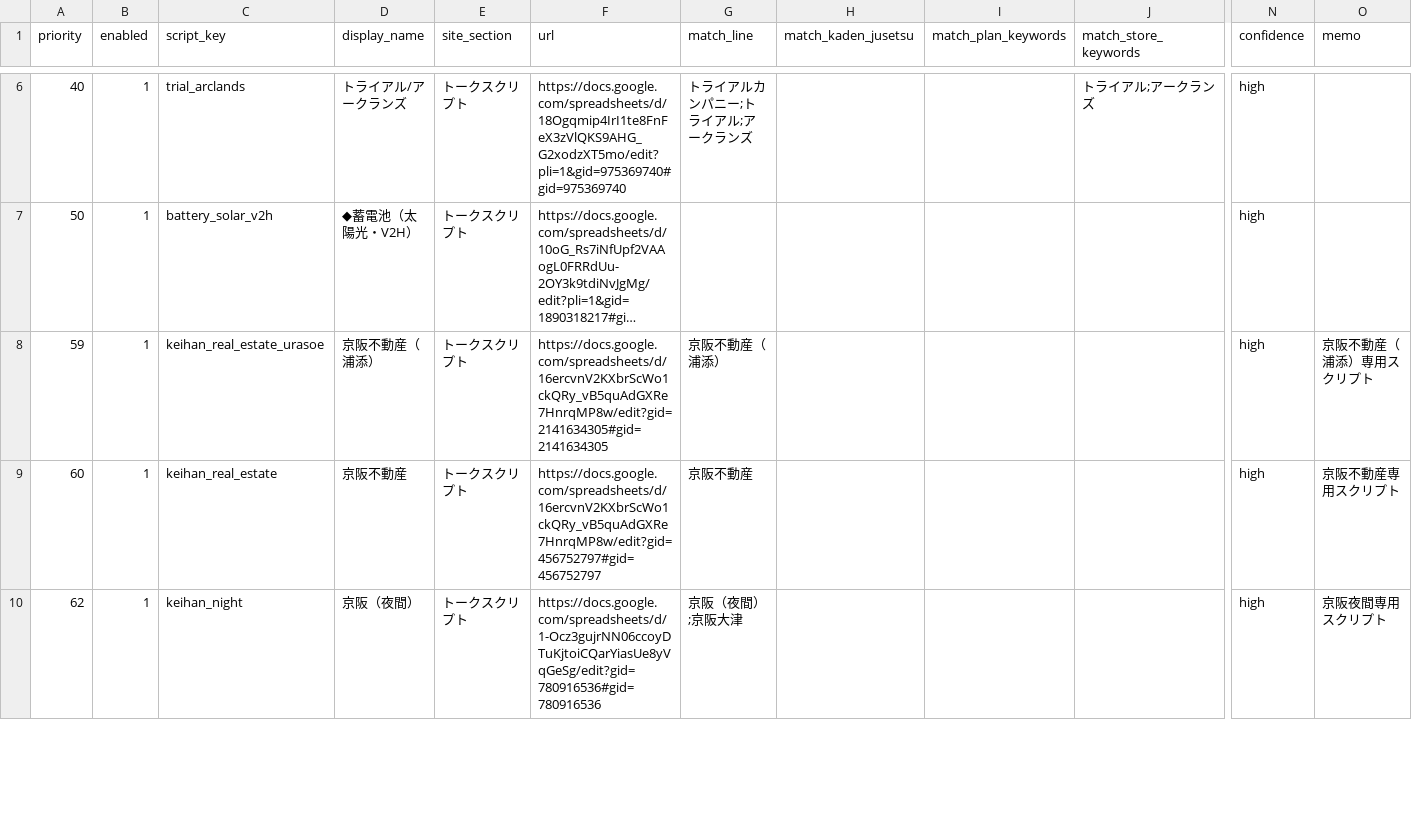
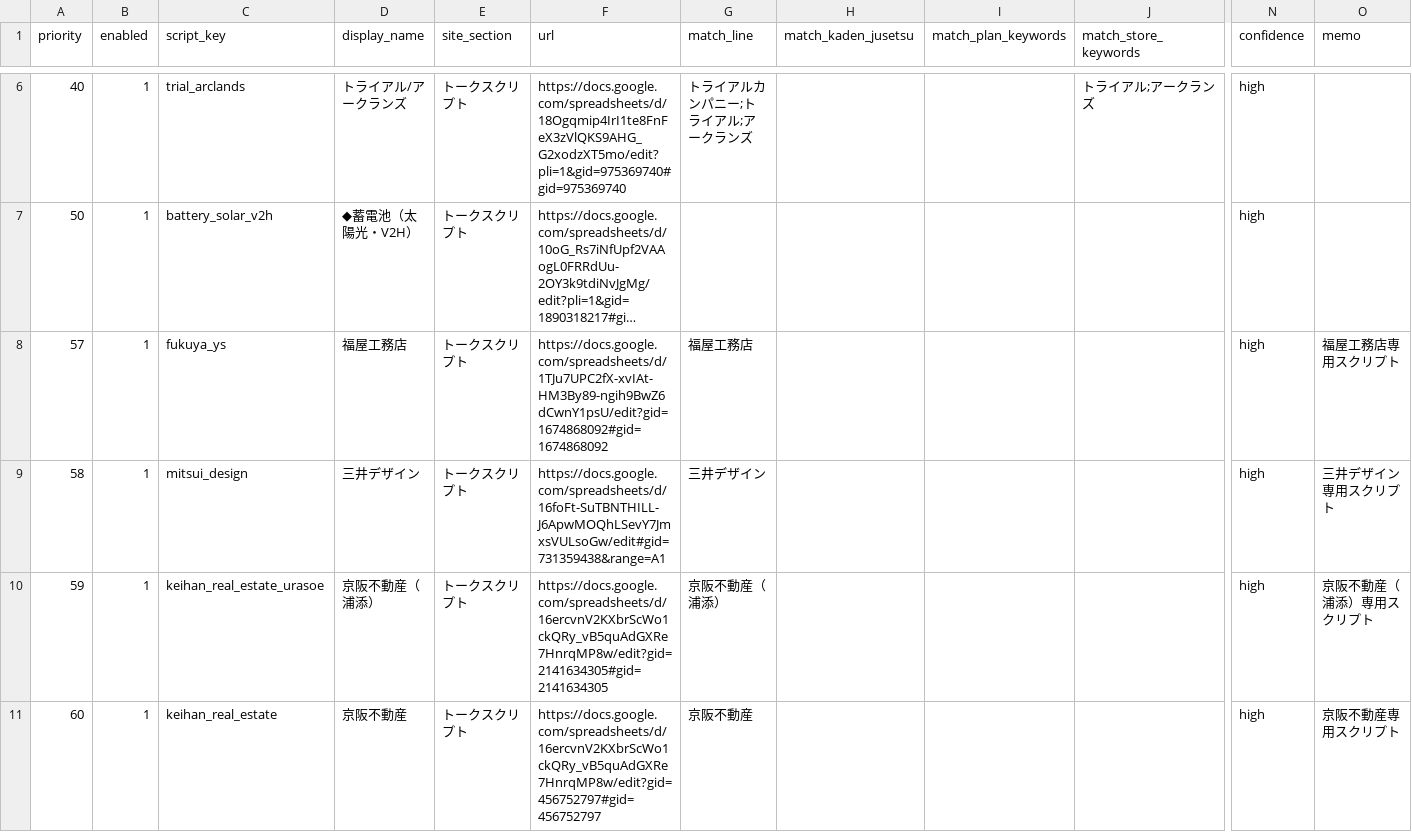
Before and after one commit to shigeki2026-tech/WRT-helpr, a CSV file: data/master_script_routes.csv, drawn as a sheet; only a part is shown, gaps mark what is left out; the shorter side is filled out with more unchanged rows; long unchanged cells end in …; rows hold the shown columns only; the diff names each change by its address in the sheet, - before the commit and + after, or states it on an @@ line.

```diff
--- a/data/master_script_routes.csv
+++ b/data/master_script_routes.csv
+row 8: 57 | 1 | fukuya_ys | 福屋工務店 | トークスクリプト | https://docs.google.com/spreadsheets/d/1TJu7UPC2fX-xvIAt-HM3By89-ngih9BwZ6dCwnY1psU/edit?gid=1674868092#gid=1674868092 | 福屋工務店 |  |  |  | high | 福屋工務店専用スクリプト
+row 9: 58 | 1 | mitsui_design | 三井デザイン | トークスクリプト | https://docs.google.com/spreadsheets/d/16foFt-SuTBNTHILL-J6ApwMOQhLSevY7JmxsVULsoGw/edit#gid=731359438&range=A1 | 三井デザイン |  |  |  | high | 三井デザイン専用スクリプト
```
Also changed, not shown: 3 other files.
